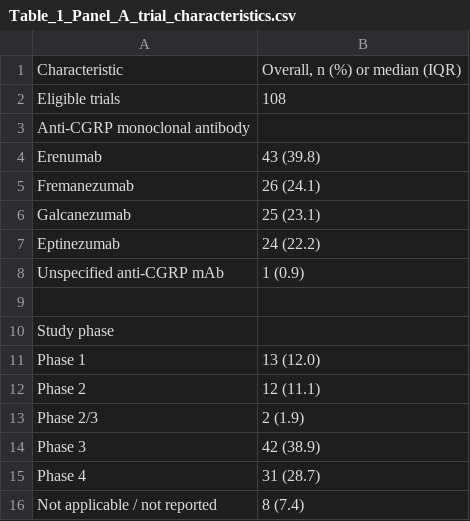
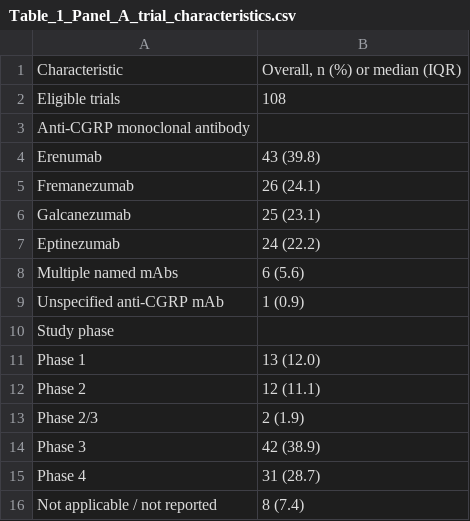
Before and after one commit to jpedrolins/anti-cgrp-migraine-geographic-disparities, a CSV file: tables/submission/Table_1_Panel_A_trial_characteristics.csv, drawn as a sheet; only a part is shown.

```diff
--- a/tables/submission/Table_1_Panel_A_trial_characteristics.csv
+++ b/tables/submission/Table_1_Panel_A_trial_characteristics.csv
@@ -7,4 +7,4 @@ Galcanezumab,25 (23.1)
 Eptinezumab,24 (22.2)
+Multiple named mAbs,6 (5.6)
 Unspecified anti-CGRP mAb,1 (0.9)
-,
 Study phase,
```
Also changed, not shown: tables/submission/Table_2_WHO_region_representation.csv, tables/submission/Table_3_country_level_disparities.csv, 4 other files.
